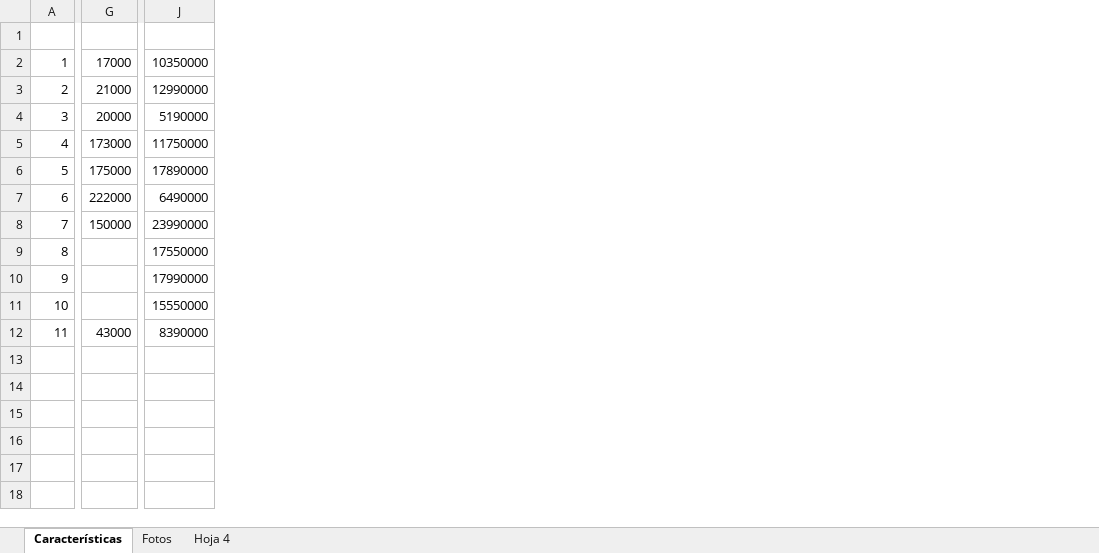
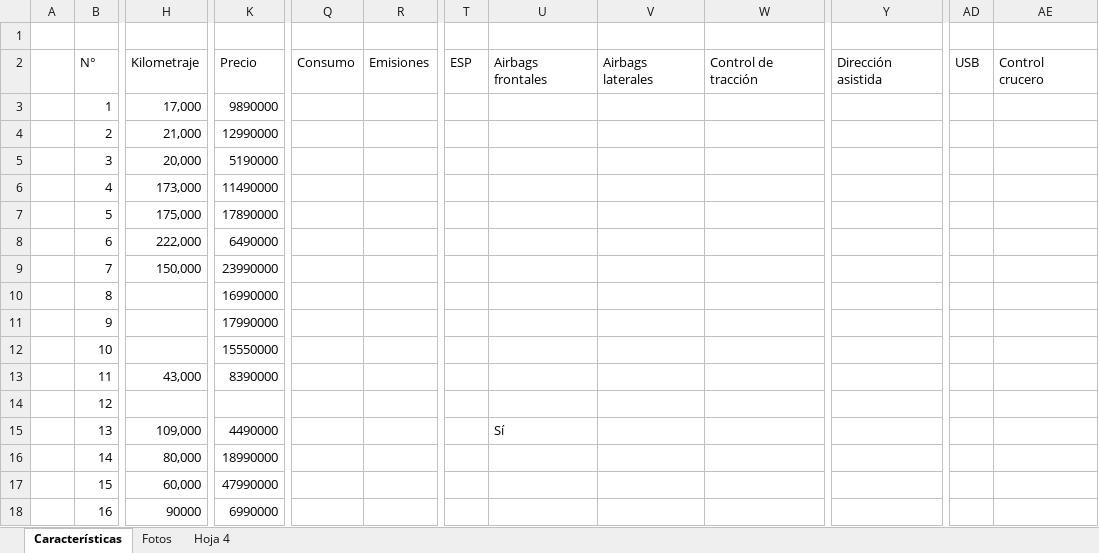
Before and after one commit to ingenierocate-tech/tlovendo, an Excel workbook: public/autos/catalogo.xlsx, sheet Características, drawn as a sheet; only a part is shown, gaps mark what is left out; values as stored, in another font and other column widths than the file's, no cell formats; removed rows and columns are numbered as before the commit, all else as after; rows hold the shown columns only; the diff covers the shown part only; the diff names each change by its address in the sheet, - before the commit and + after, or states it on an @@ line.

```diff
--- a/public/autos/catalogo.xlsx (sheet Características)
+++ b/public/autos/catalogo.xlsx (sheet Características)
+column A, empty
-column G, rows 2-12: 17000 | 21000 | 20000 | 173000 | 175000 | 222000 | 150000 |  |  |  | 43000
+column H, rows 3-13: 17,000 | 21,000 | 20,000 | 173,000 | 175,000 | 222,000 | 150,000 |  |  |  | 43,000
+column Q, empty
+column R, empty
+column T, empty
+column U, empty
+column V, empty
+column W, empty
+column Y, empty
+column AD, empty
+column AE, empty
+row 2:  | N° | Kilometraje | Precio | Consumo | Emisiones | ESP | Airbags frontales | Airbags laterales | Control de tracción | Dirección asistida | USB | Control crucero
-K3: 10350000
+K3: 9890000
-K6: 11750000
+K6: 11490000
-K10: 17550000
+K10: 16990000
+row 14:  | 12
+row 15:  | 13 | 109,000 | 4490000 |  |  |  | Sí
+row 16:  | 14 | 80,000 | 18990000
+row 17:  | 15 | 60,000 | 47990000
+row 18:  | 16 | 90000 | 6990000
```
Also changed, not shown: 9 removed columns, 4 edited cells and merged cells elsewhere in this sheet, sheet Hoja 4, cell formats, formulas that keep their value, 18 other files.
